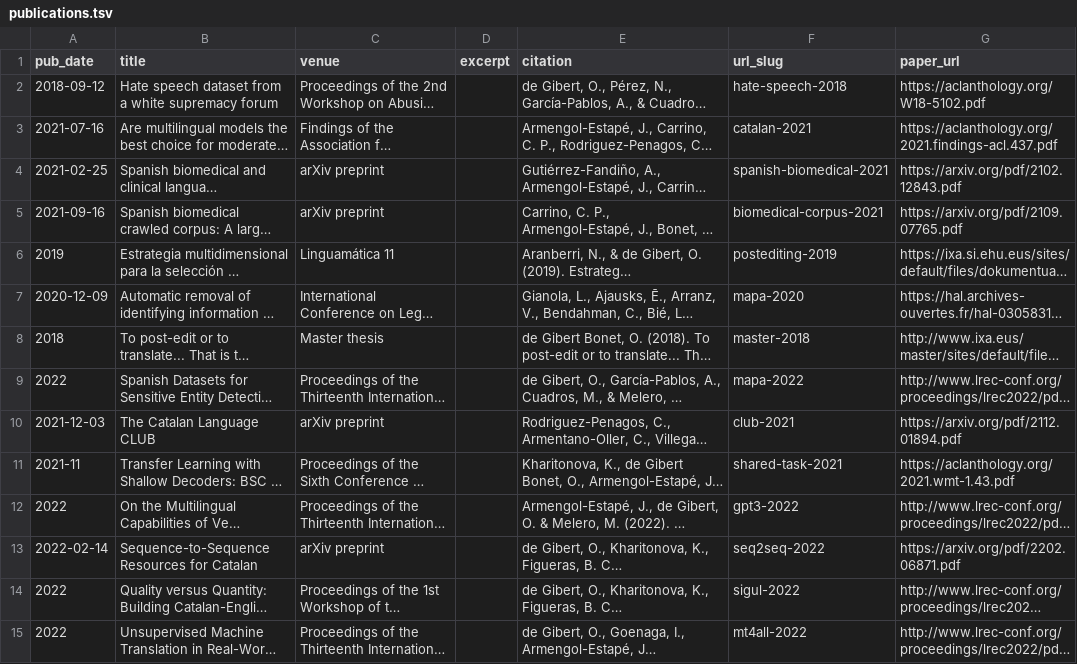
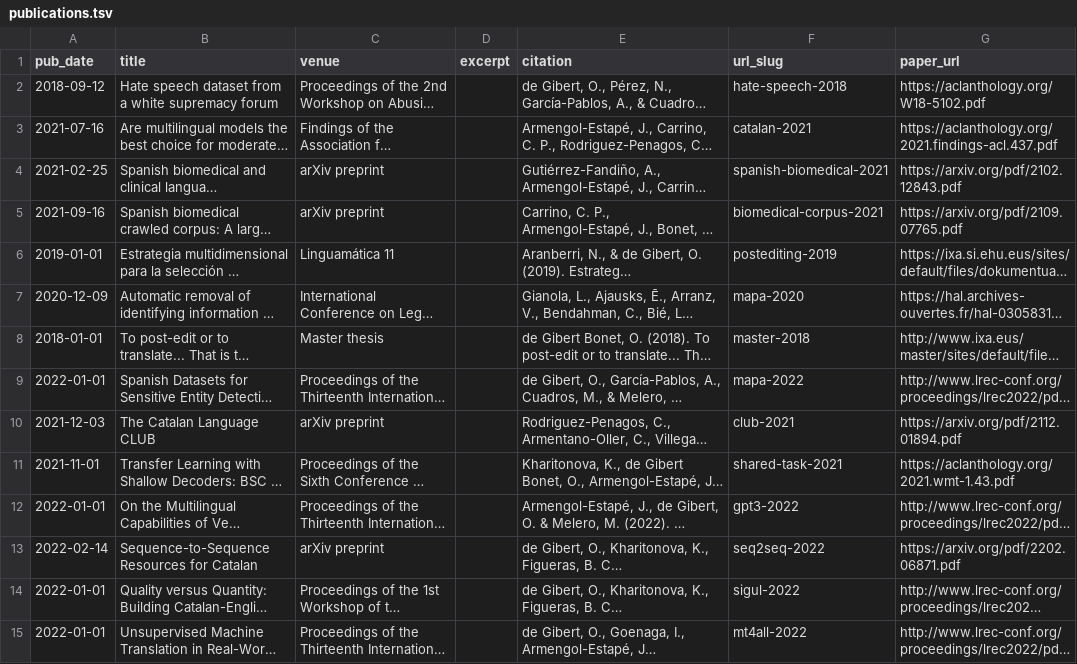
Before and after one commit to onadegibert/onadegibert.github.io, a TSV file: markdown_generator/publications.tsv, drawn as a sheet; long unchanged cells end in …; the diff names each change by its address in the sheet, - before the commit and + after, or states it on an @@ line.

Commit message:
Fixed wrong dates

```diff
--- a/markdown_generator/publications.tsv
+++ b/markdown_generator/publications.tsv
-A6 (pub_date): 2019
+A6 (pub_date): 2019-01-01
-A8 (pub_date): 2018
+A8 (pub_date): 2018-01-01
-A9 (pub_date): 2022
+A9 (pub_date): 2022-01-01
-A11 (pub_date): 2021-11
+A11 (pub_date): 2021-11-01
-A12 (pub_date): 2022
+A12 (pub_date): 2022-01-01
-A14:A15 (pub_date): 2022
+A14:A15 (pub_date): 2022-01-01
```
Also changed, not shown: 7 other files.
